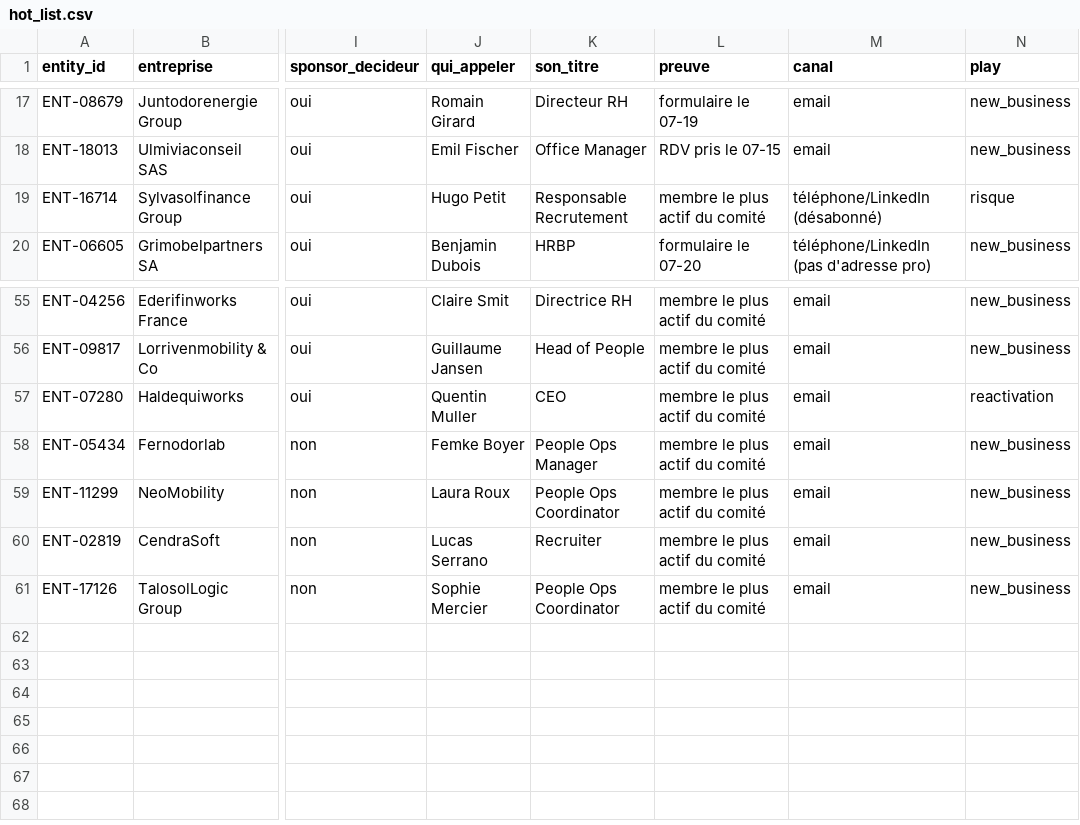
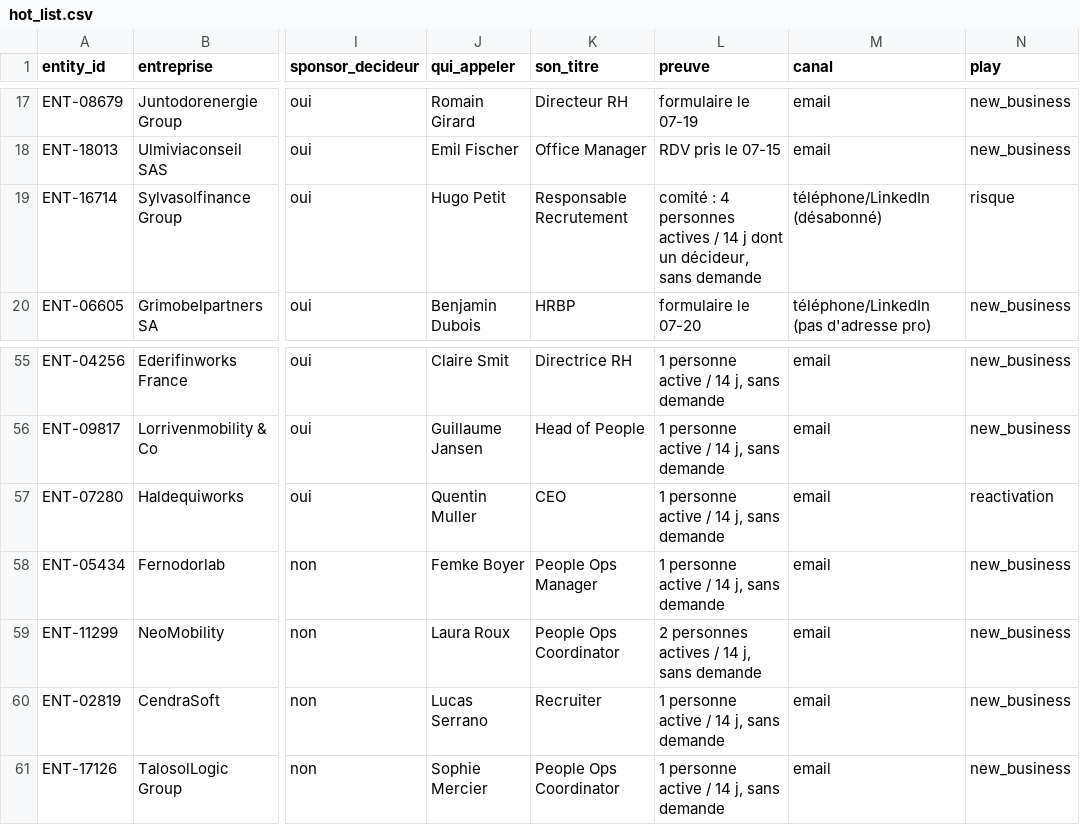
Before and after one commit to GhostHack616/wake-the-crm-data, a CSV file: dashboard_data/hot_list.csv, drawn as a sheet; only a part is shown, gaps mark what is left out; the diff covers the shown part only; the diff names each change by its address in the sheet, - before the commit and + after, or states it on an @@ line.

```diff
--- a/dashboard_data/hot_list.csv
+++ b/dashboard_data/hot_list.csv
-L19 (preuve): membre le plus actif du comité
+L19 (preuve): comité : 4 personnes actives / 14 j dont un décideur, sans demande
-L55:L58 (preuve): membre le plus actif du comité
+L55:L58 (preuve): 1 personne active / 14 j, sans demande
-L59 (preuve): membre le plus actif du comité
+L59 (preuve): 2 personnes actives / 14 j, sans demande
-L60:L61 (preuve): membre le plus actif du comité
+L60:L61 (preuve): 1 personne active / 14 j, sans demande
```
Also changed, not shown: 27 edited cells elsewhere in this file, 2 other files.
